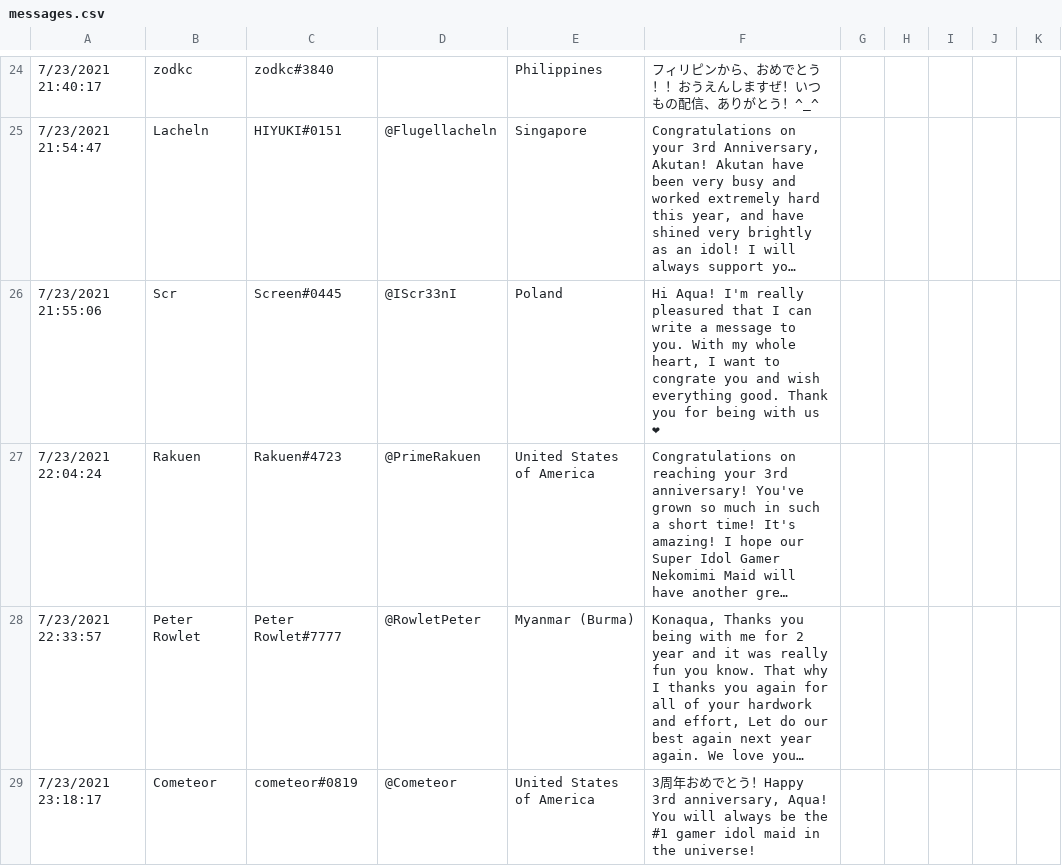
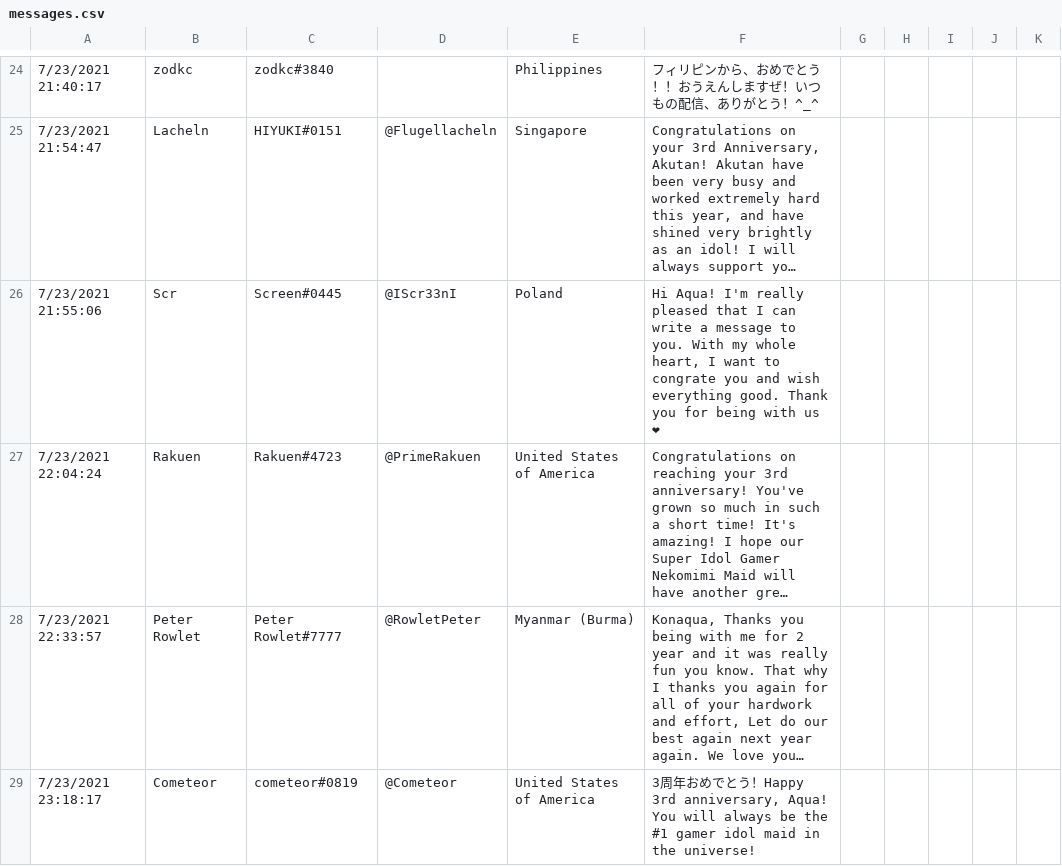
Before and after one commit to RayWarthog/aqua-3rd-anniversary, a CSV file: src/assets/csv/messages.csv, drawn as a sheet; only a part is shown, gaps mark what is left out; long unchanged cells end in …; the diff names each change by its address in the sheet, - before the commit and + after, or states it on an @@ line.

Commit message:
Typo fix

```diff
--- a/src/assets/csv/messages.csv
+++ b/src/assets/csv/messages.csv
-F26: …I'm really pleasured that I…
+F26: …I'm really pleased that I…
```
